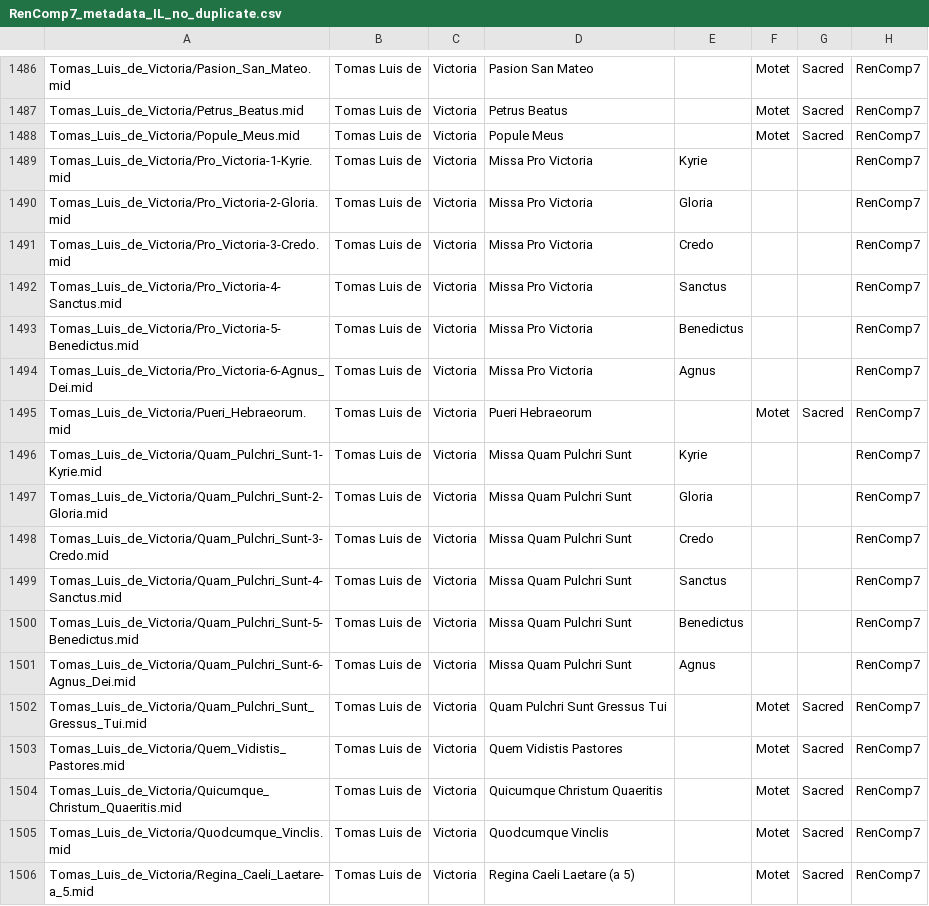
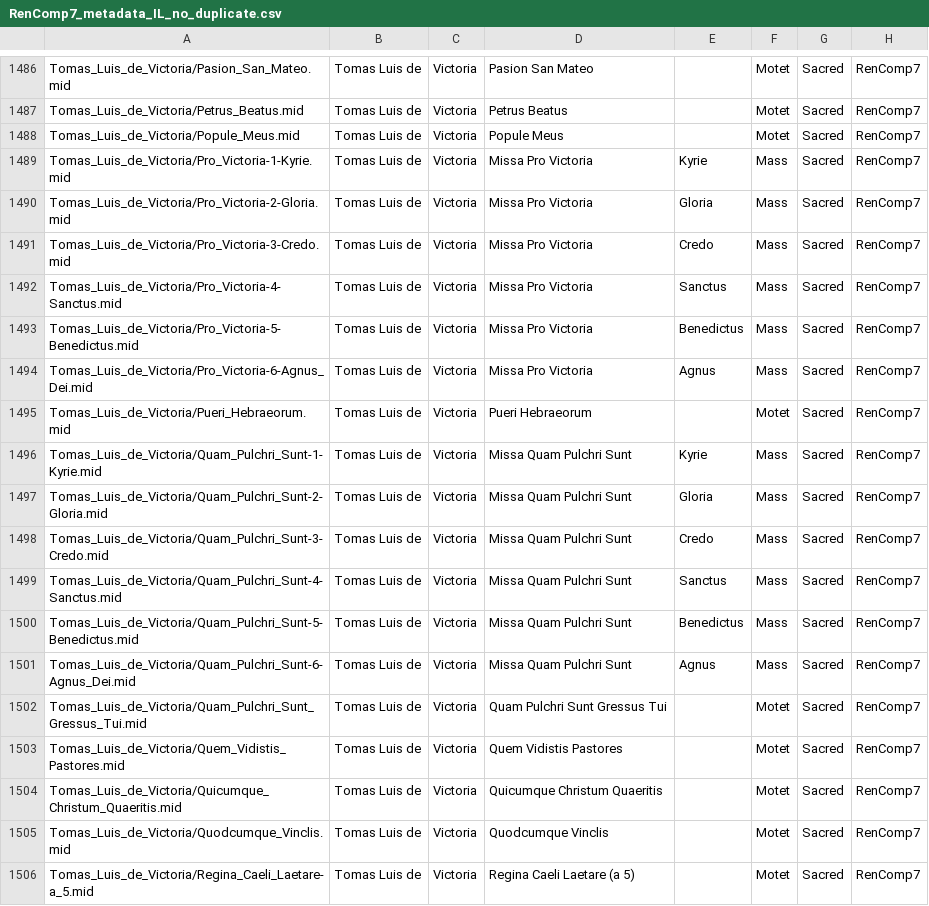
Before and after one commit to DDMAL/sample_data_for_SIMSSA_DB, a CSV file: RenComp7/RenComp7_metadata_IL_no_duplicate.csv, drawn as a sheet; only a part is shown, gaps mark what is left out.

Commit message:
Fixed #296, now the script can work with new data model and remove fake sections

```diff
--- a/RenComp7/RenComp7_metadata_IL_no_duplicate.csv
+++ b/RenComp7/RenComp7_metadata_IL_no_duplicate.csv
@@ -1488,15 +1488,15 @@ Tomas_Luis_de_Victoria/Petrus_Beatus.mid,Tomas Luis de,Victoria,Petrus Beatus,,M
 Tomas_Luis_de_Victoria/Popule_Meus.mid,Tomas Luis de,Victoria,Popule Meus,,Motet,Sacred,RenComp7
-Tomas_Luis_de_Victoria/Pro_Victoria-1-Kyrie.mid,Tomas Luis de,Victoria,Missa Pro Victoria, Kyrie,,,RenComp7
-Tomas_Luis_de_Victoria/Pro_Victoria-2-Gloria.mid,Tomas Luis de,Victoria,Missa Pro Victoria, Gloria,,,RenComp7
-Tomas_Luis_de_Victoria/Pro_Victoria-3-Credo.mid,Tomas Luis de,Victoria,Missa Pro Victoria, Credo,,,RenComp7
-Tomas_Luis_de_Victoria/Pro_Victoria-4-Sanctus.mid,Tomas Luis de,Victoria,Missa Pro Victoria, Sanctus,,,RenComp7
-Tomas_Luis_de_Victoria/Pro_Victoria-5-Benedictus.mid,Tomas Luis de,Victoria,Missa Pro Victoria, Benedictus,,,RenComp7
-Tomas_Luis_de_Victoria/Pro_Victoria-6-Agnus_Dei.mid,Tomas Luis de,Victoria,Missa Pro Victoria, Agnus,,,RenComp7
+Tomas_Luis_de_Victoria/Pro_Victoria-1-Kyrie.mid,Tomas Luis de,Victoria,Missa Pro Victoria, Kyrie,Mass,Sacred,RenComp7
+Tomas_Luis_de_Victoria/Pro_Victoria-2-Gloria.mid,Tomas Luis de,Victoria,Missa Pro Victoria, Gloria,Mass,Sacred,RenComp7
+Tomas_Luis_de_Victoria/Pro_Victoria-3-Credo.mid,Tomas Luis de,Victoria,Missa Pro Victoria, Credo,Mass,Sacred,RenComp7
+Tomas_Luis_de_Victoria/Pro_Victoria-4-Sanctus.mid,Tomas Luis de,Victoria,Missa Pro Victoria, Sanctus,Mass,Sacred,RenComp7
+Tomas_Luis_de_Victoria/Pro_Victoria-5-Benedictus.mid,Tomas Luis de,Victoria,Missa Pro Victoria, Benedictus,Mass,Sacred,RenComp7
+Tomas_Luis_de_Victoria/Pro_Victoria-6-Agnus_Dei.mid,Tomas Luis de,Victoria,Missa Pro Victoria, Agnus,Mass,Sacred,RenComp7
 Tomas_Luis_de_Victoria/Pueri_Hebraeorum.mid,Tomas Luis de,Victoria,Pueri Hebraeorum,,Motet,Sacred,RenComp7
-Tomas_Luis_de_Victoria/Quam_Pulchri_Sunt-1-Kyrie.mid,Tomas Luis de,Victoria,Missa Quam Pulchri Sunt, Kyrie,,,RenComp7
-Tomas_Luis_de_Victoria/Quam_Pulchri_Sunt-2-Gloria.mid,Tomas Luis de,Victoria,Missa Quam Pulchri Sunt, Gloria,,,RenComp7
-Tomas_Luis_de_Victoria/Quam_Pulchri_Sunt-3-Credo.mid,Tomas Luis de,Victoria,Missa Quam Pulchri Sunt, Credo,,,RenComp7
-Tomas_Luis_de_Victoria/Quam_Pulchri_Sunt-4-Sanctus.mid,Tomas Luis de,Victoria,Missa Quam Pulchri Sunt, Sanctus,,,RenComp7
-Tomas_Luis_de_Victoria/Quam_Pulchri_Sunt-5-Benedictus.mid,Tomas Luis de,Victoria,Missa Quam Pulchri Sunt, Benedictus,,,RenComp7
-Tomas_Luis_de_Victoria/Quam_Pulchri_Sunt-6-Agnus_Dei.mid,Tomas Luis de,Victoria,Missa Quam Pulchri Sunt, Agnus,,,RenComp7
+Tomas_Luis_de_Victoria/Quam_Pulchri_Sunt-1-Kyrie.mid,Tomas Luis de,Victoria,Missa Quam Pulchri Sunt, Kyrie,Mass,Sacred,RenComp7
+Tomas_Luis_de_Victoria/Quam_Pulchri_Sunt-2-Gloria.mid,Tomas Luis de,Victoria,Missa Quam Pulchri Sunt, Gloria,Mass,Sacred,RenComp7
+Tomas_Luis_de_Victoria/Quam_Pulchri_Sunt-3-Credo.mid,Tomas Luis de,Victoria,Missa Quam Pulchri Sunt, Credo,Mass,Sacred,RenComp7
+Tomas_Luis_de_Victoria/Quam_Pulchri_Sunt-4-Sanctus.mid,Tomas Luis de,Victoria,Missa Quam Pulchri Sunt, Sanctus,Mass,Sacred,RenComp7
+Tomas_Luis_de_Victoria/Quam_Pulchri_Sunt-5-Benedictus.mid,Tomas Luis de,Victoria,Missa Quam Pulchri Sunt, Benedictus,Mass,Sacred,RenComp7
+Tomas_Luis_de_Victoria/Quam_Pulchri_Sunt-6-Agnus_Dei.mid,Tomas Luis de,Victoria,Missa Quam Pulchri Sunt, Agnus,Mass,Sacred,RenComp7
 Tomas_Luis_de_Victoria/Quam_Pulchri_Sunt_Gressus_Tui.mid,Tomas Luis de,Victoria,Quam Pulchri Sunt Gressus Tui,,Motet,Sacred,RenComp7
```
Also changed, not shown: 5 other files.
